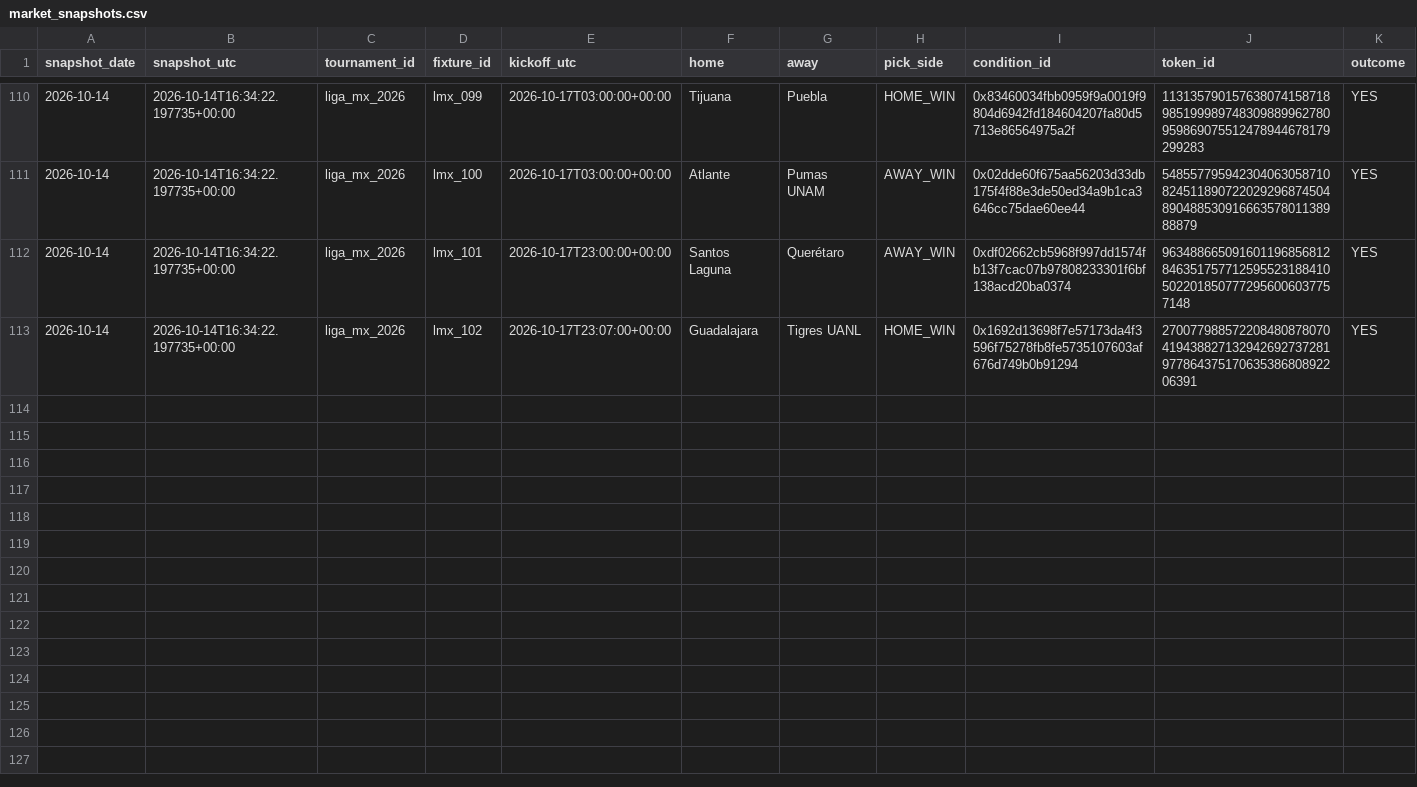
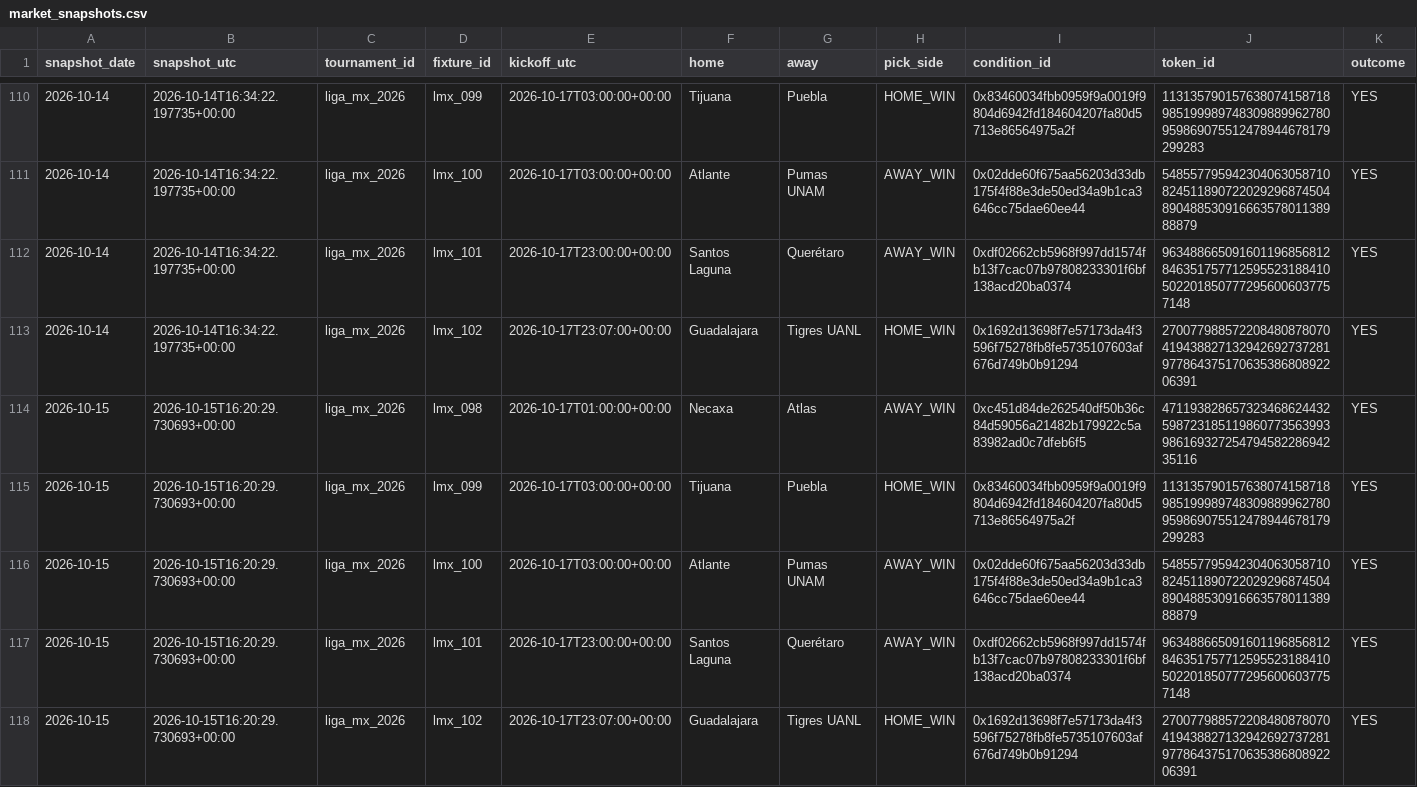
Before and after one commit to Hibra999/smart-polybets, a CSV file: data/liga_mx_2026/ingest/market_snapshots.csv, drawn as a sheet; only a part is shown, gaps mark what is left out; rows hold the shown columns only; the diff names each change by its address in the sheet, - before the commit and + after, or states it on an @@ line.

Commit message:
reports: refresh current Liga MX and NFL dashboards [skip ci]

```diff
--- a/data/liga_mx_2026/ingest/market_snapshots.csv
+++ b/data/liga_mx_2026/ingest/market_snapshots.csv
+row 114: 2026-10-15 | 2026-10-15T16:20:29.730693+00:00 | liga_mx_2026 | lmx_098 | 2026-10-17T01:00:00+00:00 | Necaxa | Atlas | AWAY_WIN | 0xc451d84de262540df50b36c84d59056a21482b179922c5a83982ad0c7dfeb6f5 | 47119382865732346862443259872318511986077356399398616932725479458228694235116 | YES
+row 115: 2026-10-15 | 2026-10-15T16:20:29.730693+00:00 | liga_mx_2026 | lmx_099 | 2026-10-17T03:00:00+00:00 | Tijuana | Puebla | HOME_WIN | 0x83460034fbb0959f9a0019f9804d6942fd184604207fa80d5713e86564975a2f | 113135790157638074158718985199989748309889962780959869075512478944678179299283 | YES
+row 116: 2026-10-15 | 2026-10-15T16:20:29.730693+00:00 | liga_mx_2026 | lmx_100 | 2026-10-17T03:00:00+00:00 | Atlante | Pumas UNAM | AWAY_WIN | 0x02dde60f675aa56203d33db175f4f88e3de50ed34a9b1ca3646cc75dae60ee44 | 54855779594230406305871082451189072202929687450489048853091666357801138988879 | YES
+row 117: 2026-10-15 | 2026-10-15T16:20:29.730693+00:00 | liga_mx_2026 | lmx_101 | 2026-10-17T23:00:00+00:00 | Santos Laguna | Querétaro | AWAY_WIN | 0xdf02662cb5968f997dd1574fb13f7cac07b97808233301f6bf138acd20ba0374 | 9634886650916011968568128463517577125955231884105022018507772956006037757148 | YES
+row 118: 2026-10-15 | 2026-10-15T16:20:29.730693+00:00 | liga_mx_2026 | lmx_102 | 2026-10-17T23:07:00+00:00 | Guadalajara | Tigres UANL | HOME_WIN | 0x1692d13698f7e57173da4f3596f75278fb8fe5735107603af676d749b0b91294 | 27007798857220848087807041943882713294269273728197786437517063538680892206391 | YES
```
Also changed, not shown: data/nfl_2026/ingest/market_snapshots.csv, 2 other files.
